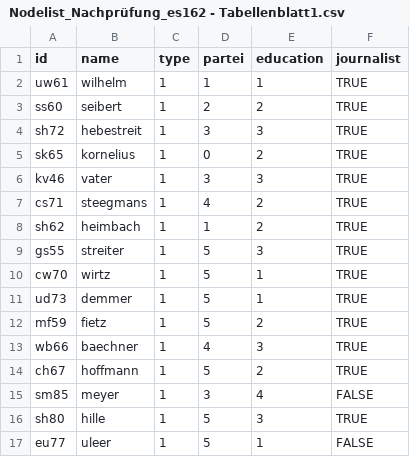
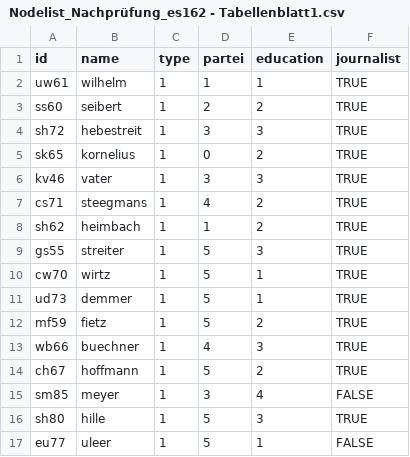
Before and after one commit to lk248/Codebuch_Nachz-gler, a CSV file: Nodelist_Nachprüfung_es162 - Tabellenblatt1.csv, drawn as a sheet.

Commit message:
Update Nodelist_Nachprüfung_es162 - Tabellenblatt1.csv

```diff
--- a/Nodelist_Nachprüfung_es162 - Tabellenblatt1.csv
+++ b/Nodelist_Nachprüfung_es162 - Tabellenblatt1.csv
@@ -12,3 +12,3 @@ ud73,demmer,1,5,1,TRUE
 mf59,fietz,1,5,2,TRUE
-wb66,baechner,1,4,3,TRUE
+wb66,buechner,1,4,3,TRUE
 ch67,hoffmann,1,5,2,TRUE
```
